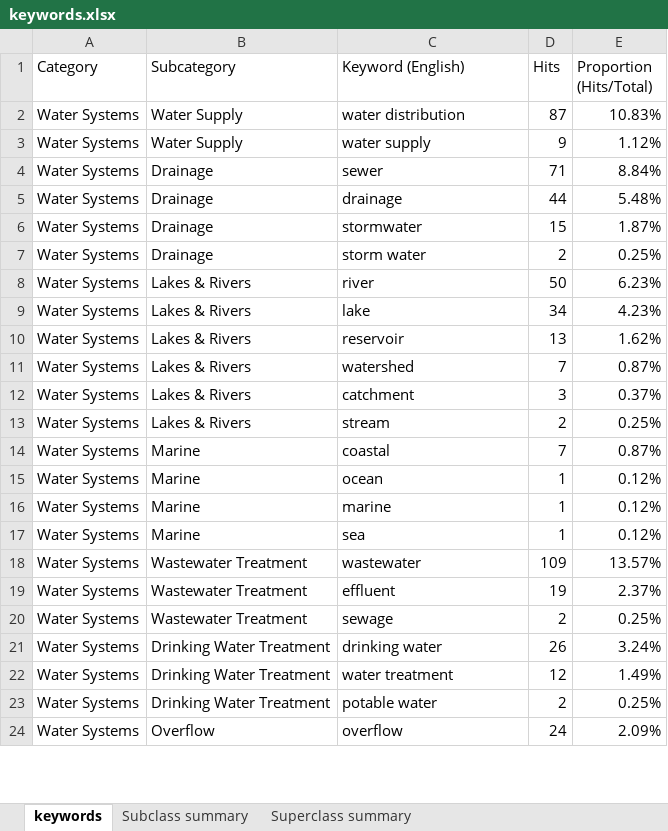
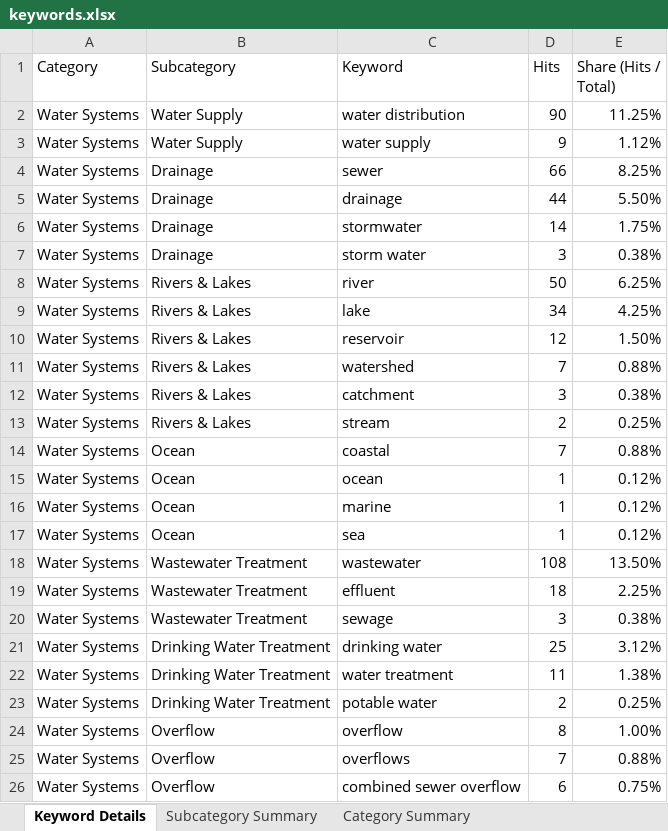
Before and after one commit to DantEzio/AquaOpen, an Excel workbook: keywords.xlsx, sheet Keyword Details, drawn as a sheet; only a part is shown; values as stored, in another font and other column widths than the file's, no cell formats; the diff covers the shown part only; the diff names each change by its address in the sheet, - before the commit and + after, or states it on an @@ line.

Commit message:
Update data of 800 papers and email survey

```diff
--- a/keywords.xlsx (sheet Keyword Details)
+++ b/keywords.xlsx (sheet Keyword Details)
-sheet tab: keywords
+sheet tab: Keyword Details
-sheet tab: Subclass summary
+sheet tab: Subcategory Summary
-sheet tab: Superclass summary
+sheet tab: Category Summary
-C1: Keyword (English)
+C1: Keyword
-E1: Proportion (Hits/Total)
+E1: Share (Hits / Total)
-D2 (Hits): 87
+D2 (Hits): 90
-E2 (Share (Hits / Total)): 10.83%
+E2 (Share (Hits / Total)): 11.25%
-D4 (Hits): 71
+D4 (Hits): 66
-E4 (Share (Hits / Total)): 8.84%
+E4 (Share (Hits / Total)): 8.25%
-E5 (Share (Hits / Total)): 5.48%
+E5 (Share (Hits / Total)): 5.50%
-D6 (Hits): 15
+D6 (Hits): 14
-E6 (Share (Hits / Total)): 1.87%
+E6 (Share (Hits / Total)): 1.75%
-D7 (Hits): 2
+D7 (Hits): 3
-E7 (Share (Hits / Total)): 0.25%
+E7 (Share (Hits / Total)): 0.38%
-B8:B13 (Subcategory): Lakes & Rivers
+B8:B13 (Subcategory): Rivers & Lakes
-E8 (Share (Hits / Total)): 6.23%
+E8 (Share (Hits / Total)): 6.25%
-E9 (Share (Hits / Total)): 4.23%
+E9 (Share (Hits / Total)): 4.25%
-D10 (Hits): 13
+D10 (Hits): 12
-E10 (Share (Hits / Total)): 1.62%
+E10 (Share (Hits / Total)): 1.50%
-E11 (Share (Hits / Total)): 0.87%
+E11 (Share (Hits / Total)): 0.88%
-E12 (Share (Hits / Total)): 0.37%
+E12 (Share (Hits / Total)): 0.38%
-B14:B17 (Subcategory): Marine
+B14:B17 (Subcategory): Ocean
-E14 (Share (Hits / Total)): 0.87%
+E14 (Share (Hits / Total)): 0.88%
-D18 (Hits): 109
+D18 (Hits): 108
-E18 (Share (Hits / Total)): 13.57%
+E18 (Share (Hits / Total)): 13.50%
-D19 (Hits): 19
+D19 (Hits): 18
-E19 (Share (Hits / Total)): 2.37%
+E19 (Share (Hits / Total)): 2.25%
-D20 (Hits): 2
+D20 (Hits): 3
-E20 (Share (Hits / Total)): 0.25%
+E20 (Share (Hits / Total)): 0.38%
-D21 (Hits): 26
+D21 (Hits): 25
-E21 (Share (Hits / Total)): 3.24%
+E21 (Share (Hits / Total)): 3.12%
-D22 (Hits): 12
+D22 (Hits): 11
-E22 (Share (Hits / Total)): 1.49%
+E22 (Share (Hits / Total)): 1.38%
-D24 (Hits): 24
+D24 (Hits): 8
-E24 (Share (Hits / Total)): 2.09%
+E24 (Share (Hits / Total)): 1.00%
+row 25: Water Systems | Overflow | overflows | 7 | 0.88%
+row 26: Water Systems | Overflow | combined sewer overflow | 6 | 0.75%
```
Also changed, not shown: 10 added rows, 1 removed row and 100 edited cells elsewhere in this sheet, sheet Subcategory Summary, sheet Category Summary, cell formats, 2 other files.
